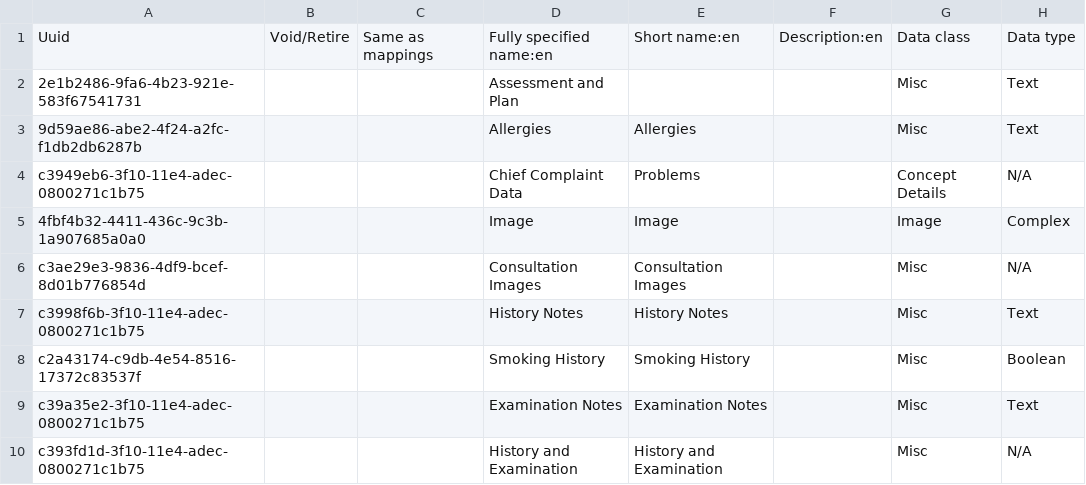
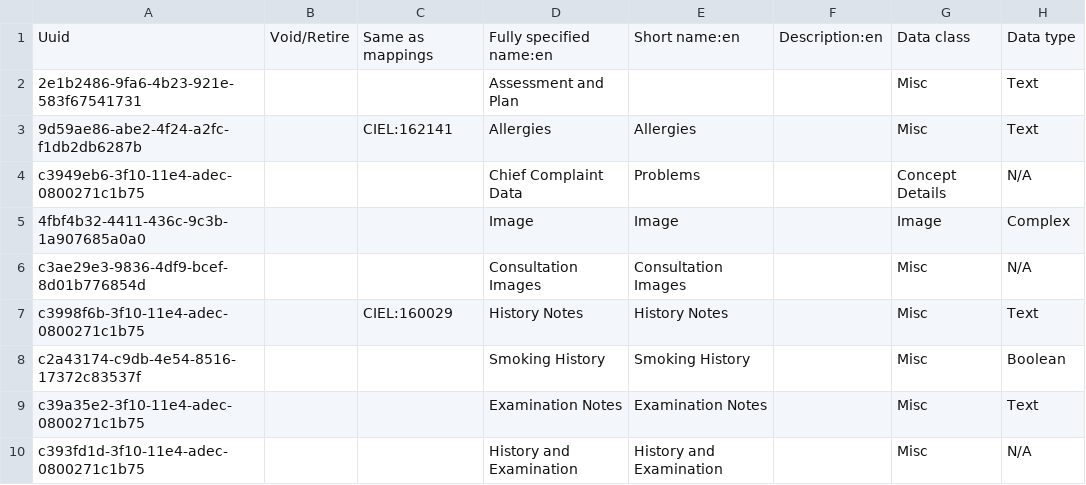
Before and after one commit to mekomsolutions/openmrs-config-haiti, a CSV file: configuration/concepts/history_and_examination_form.csv, drawn as a sheet; only a part is shown; the diff names each change by its address in the sheet, - before the commit and + after, or states it on an @@ line.

Commit message:
HSC-24: Remove 'Haiti_' prefix and map concepts to CIEL equivalent

```diff
--- a/configuration/concepts/history_and_examination_form.csv
+++ b/configuration/concepts/history_and_examination_form.csv
-C3: (empty)
+C3: CIEL:162141
-C7: (empty)
+C7: CIEL:160029
```
